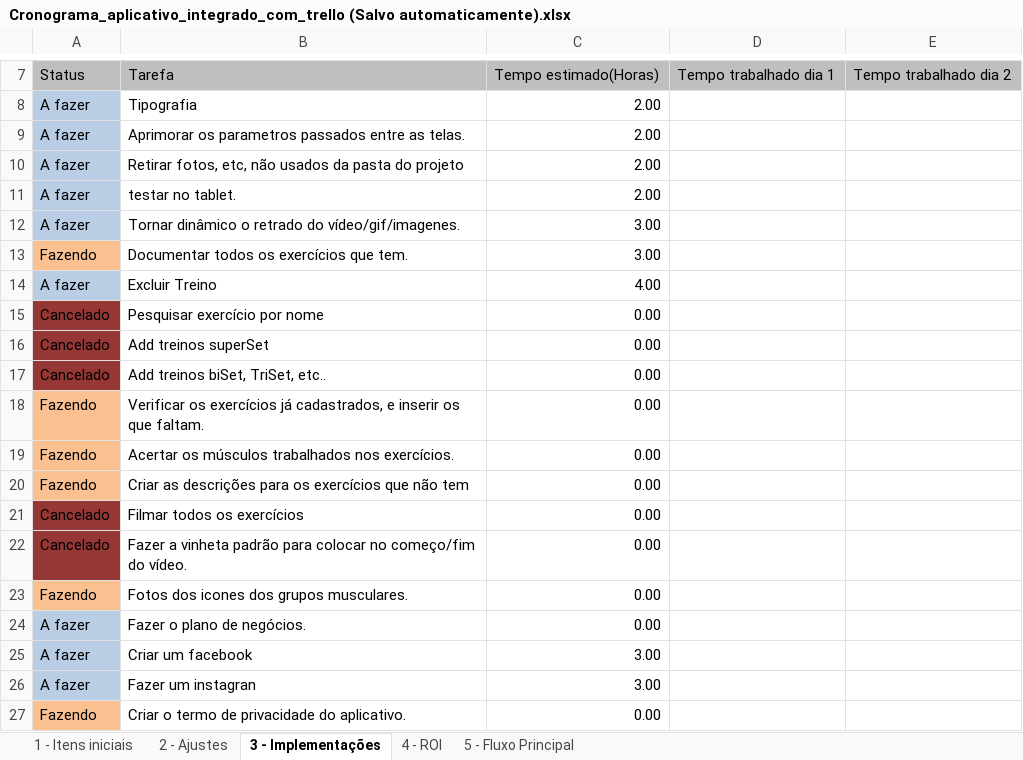
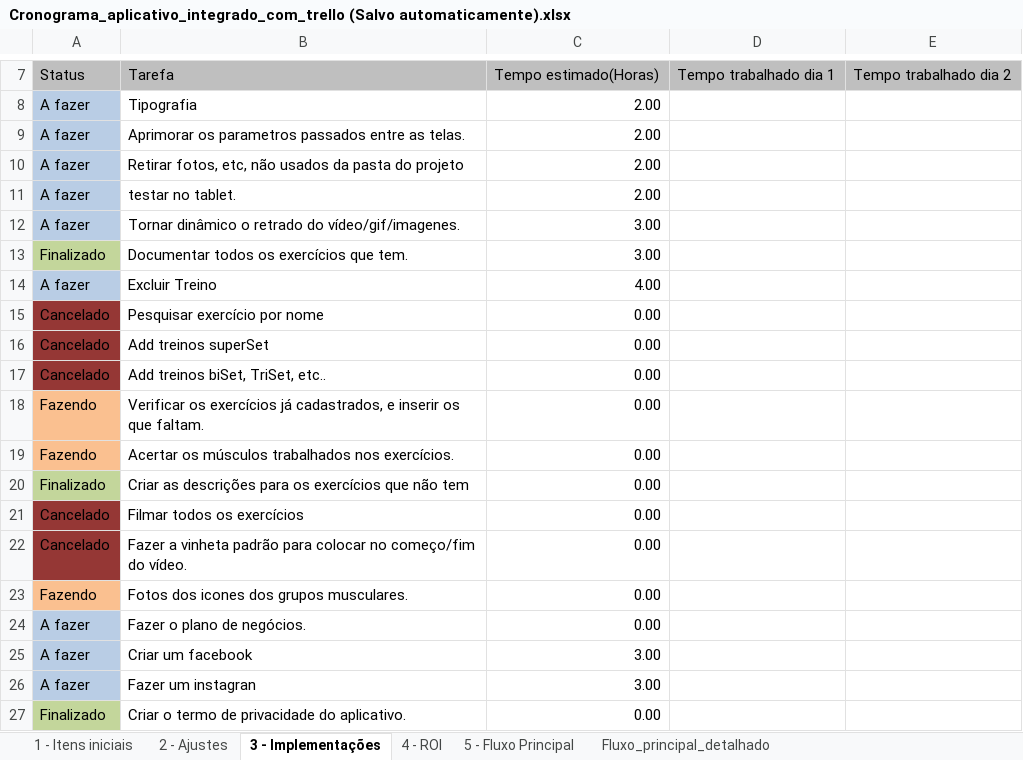
Before and after one commit to GaldinoJr/HowToTrain_BackEnd, an Excel workbook: DOCUMENTOS/CRONOGRAMA/Cronograma_aplicativo_integrado_com_trello (Salvo automaticamente).xlsx, sheet 3 - Implementações, drawn as a sheet; only a part is shown, gaps mark what is left out; values as stored, in another font and other column widths than the file's, no borders; the diff names each change by its address in the sheet, - before the commit and + after, or states it on an @@ line.

```diff
--- a/DOCUMENTOS/CRONOGRAMA/Cronograma_aplicativo_integrado_com_trello (Salvo automaticamente).xlsx (sheet 3 - Implementações)
+++ b/DOCUMENTOS/CRONOGRAMA/Cronograma_aplicativo_integrado_com_trello (Salvo automaticamente).xlsx (sheet 3 - Implementações)
+sheet tab: Fluxo_principal_detalhado
-A13: Fazendo
+A13: Finalizado
-A13 fill: #FAC090
+A13 fill: #C3D69B
-A20: Fazendo
+A20: Finalizado
-A20 fill: #FAC090
+A20 fill: #C3D69B
-A27: Fazendo
+A27: Finalizado
-A27 fill: #FAC090
+A27 fill: #C3D69B
```
Also changed, not shown: sheet 5 - Fluxo Principal, 3 other files.
